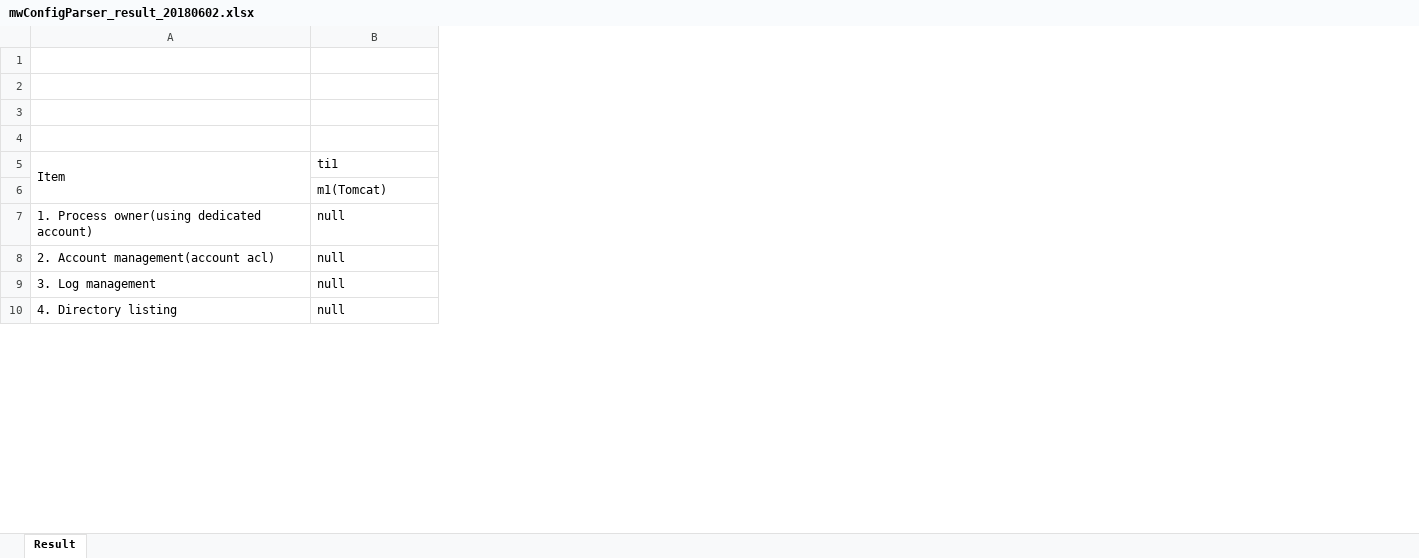
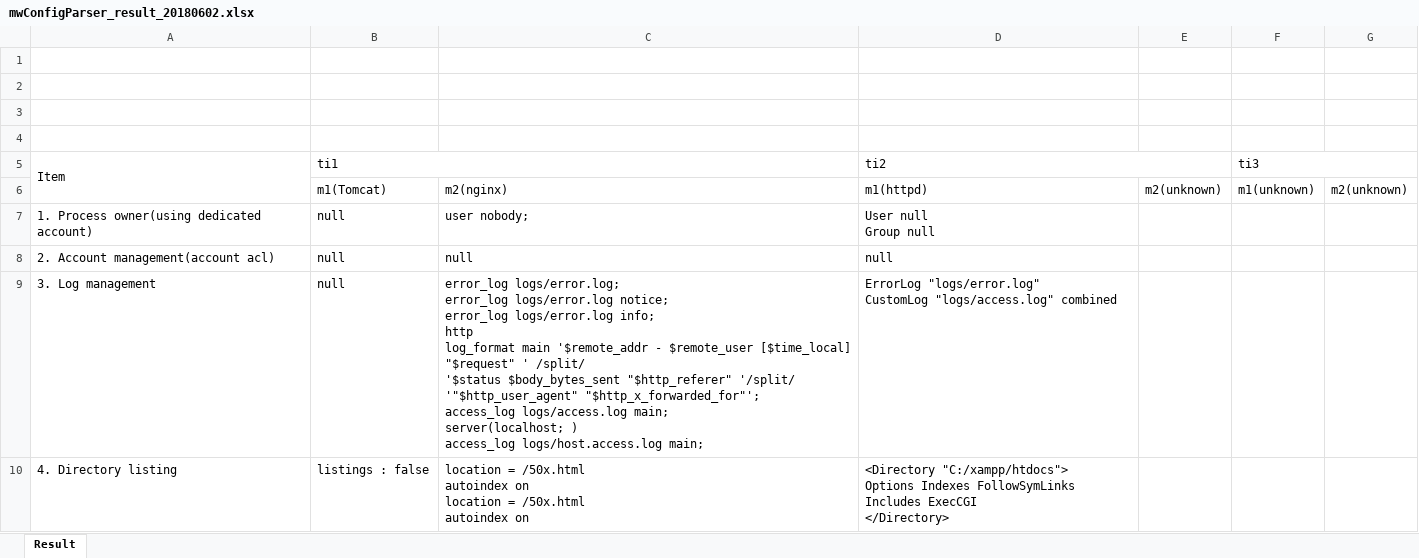
Before and after one commit to LeMG/MW-config-parser, an Excel workbook: mwConfigParser_result_20180602.xlsx, sheet Result, drawn as a sheet; only a part is shown; values as stored, in another font and other column widths than the file's, no borders; ↵ is a line break in a cell; the diff covers the shown part only; the diff names each change by its address in the sheet, - before the commit and + after, or states it on an @@ line.

```diff
--- a/mwConfigParser_result_20180602.xlsx (sheet Result)
+++ b/mwConfigParser_result_20180602.xlsx (sheet Result)
+column C, rows 6-10: m2(nginx) | user nobody; | null | error_log logs/error.log; ↵ error_log logs/error.log notice; ↵ error_log logs/error.log info; ↵ http ↵ log_format main '$remote_addr - $remote_user [$time_local] "$request" ' /split/ ↵ '$status $body_bytes_sent "$http_referer" '/split/ ↵ '"$http_user_agent" "$http_x_forwarded_for"'; ↵ access_log logs/access.log main; ↵ server(localhost; ) ↵ access_log logs/host.access.log main; | location = /50x.html ↵ autoindex on ↵ location = /50x.html ↵ autoindex on
+column D (ti2), rows 6-10: m1(httpd) | User null ↵ Group null | null | ErrorLog "logs/error.log" ↵ CustomLog "logs/access.log" combined | <Directory "C:/xampp/htdocs"> ↵ Options Indexes FollowSymLinks Includes ExecCGI ↵ </Directory>
+column E, row 6: m2(unknown)
+column F (ti3), row 6: m1(unknown)
+column G, row 6: m2(unknown)
+B5:C5 merged
-B10 (ti1): null
+B10 (ti1): listings : false
```
Also changed, not shown: 4 edited cells elsewhere in this sheet, 11 other files.
